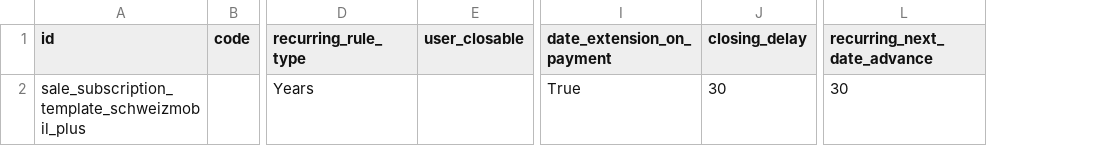
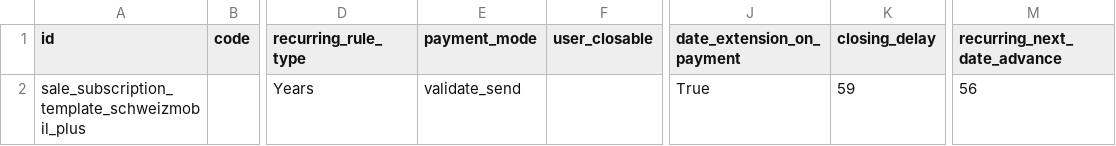
Before and after one commit to camptocamp/server-auth, a CSV file: odoo/local-src/schweizmobil_sale_subscription/data/sale.subscription.template.csv, drawn as a sheet; only a part is shown, gaps mark what is left out; addresses are those after the commit; the diff names each change by its address in the sheet, - before the commit and + after, or states it on an @@ line.

Commit message:
BSSMS-36: Subscription template and followup configuration
Adapt value according to integration test

```diff
--- a/odoo/local-src/schweizmobil_sale_subscription/data/sale.subscription.template.csv
+++ b/odoo/local-src/schweizmobil_sale_subscription/data/sale.subscription.template.csv
+column E (payment_mode), row 2: validate_send
-K2 (closing_delay): 30
+K2 (closing_delay): 59
-M2 (recurring_next_date_advance): 30
+M2 (recurring_next_date_advance): 56
```
Also changed, not shown: 1 other file.
